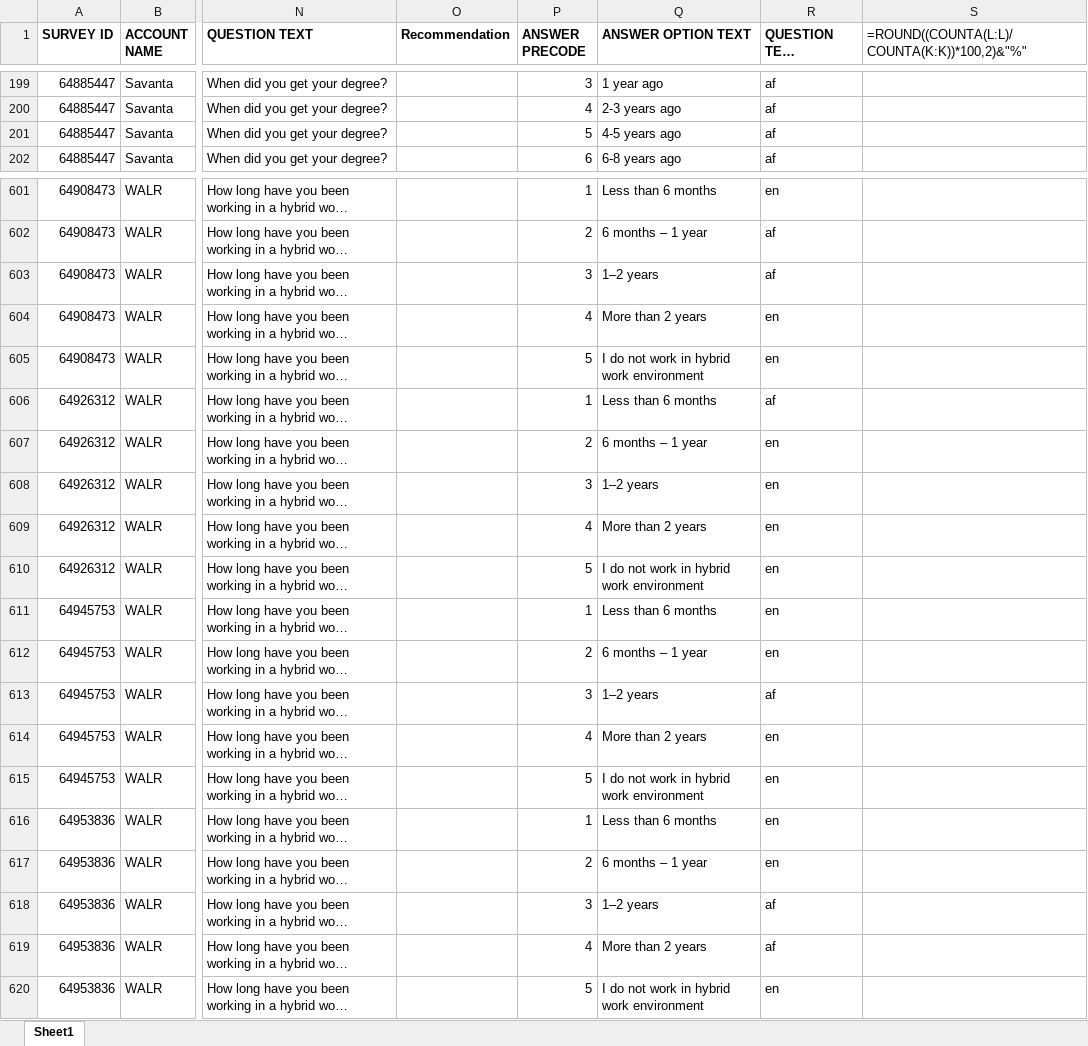
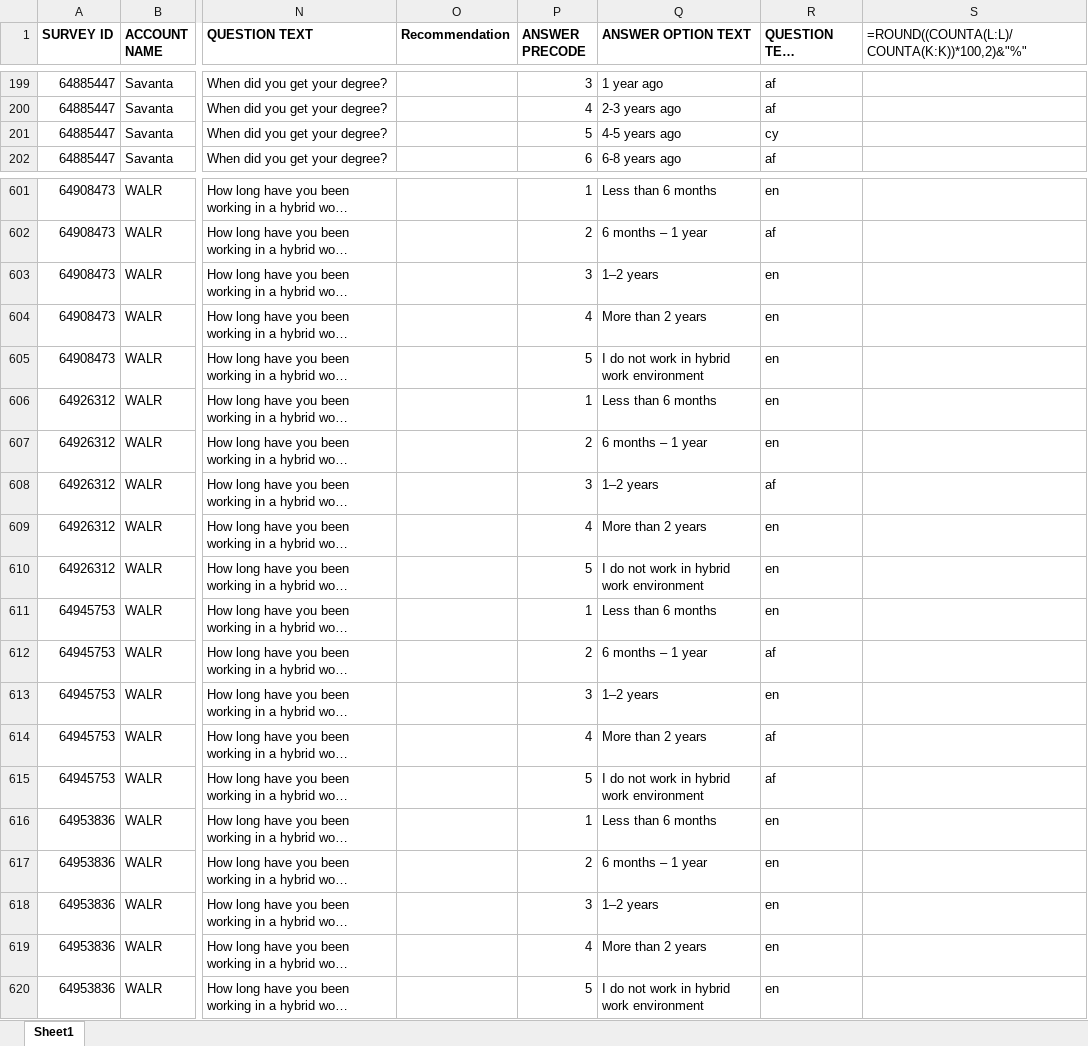
Before and after one commit to pankale2/custqual, an Excel workbook: processed/exported.xlsx, sheet Sheet1, drawn as a sheet; only a part is shown, gaps mark what is left out; long unchanged cells end in …; values as stored, in another font and other column widths than the file's, no borders; formulas without a stored value are shown as written; conditional formats not drawn; the diff covers the shown part only; the diff names each change by its address in the sheet, - before the commit and + after, or states it on an @@ line.

```diff
--- a/processed/exported.xlsx (sheet Sheet1)
+++ b/processed/exported.xlsx (sheet Sheet1)
-R201 (QUESTION TEXT LANGUAGE): af
+R201 (QUESTION TEXT LANGUAGE): cy
-R603 (QUESTION TEXT LANGUAGE): af
+R603 (QUESTION TEXT LANGUAGE): en
-R606 (QUESTION TEXT LANGUAGE): af
+R606 (QUESTION TEXT LANGUAGE): en
-R608 (QUESTION TEXT LANGUAGE): en
+R608 (QUESTION TEXT LANGUAGE): af
-R612 (QUESTION TEXT LANGUAGE): en
+R612 (QUESTION TEXT LANGUAGE): af
-R613 (QUESTION TEXT LANGUAGE): af
+R613 (QUESTION TEXT LANGUAGE): en
-R614:R615 (QUESTION TEXT LANGUAGE): en
+R614:R615 (QUESTION TEXT LANGUAGE): af
-R618:R619 (QUESTION TEXT LANGUAGE): af
+R618:R619 (QUESTION TEXT LANGUAGE): en
```
Also changed, not shown: 6 edited cells elsewhere in this sheet, 3 other files.
